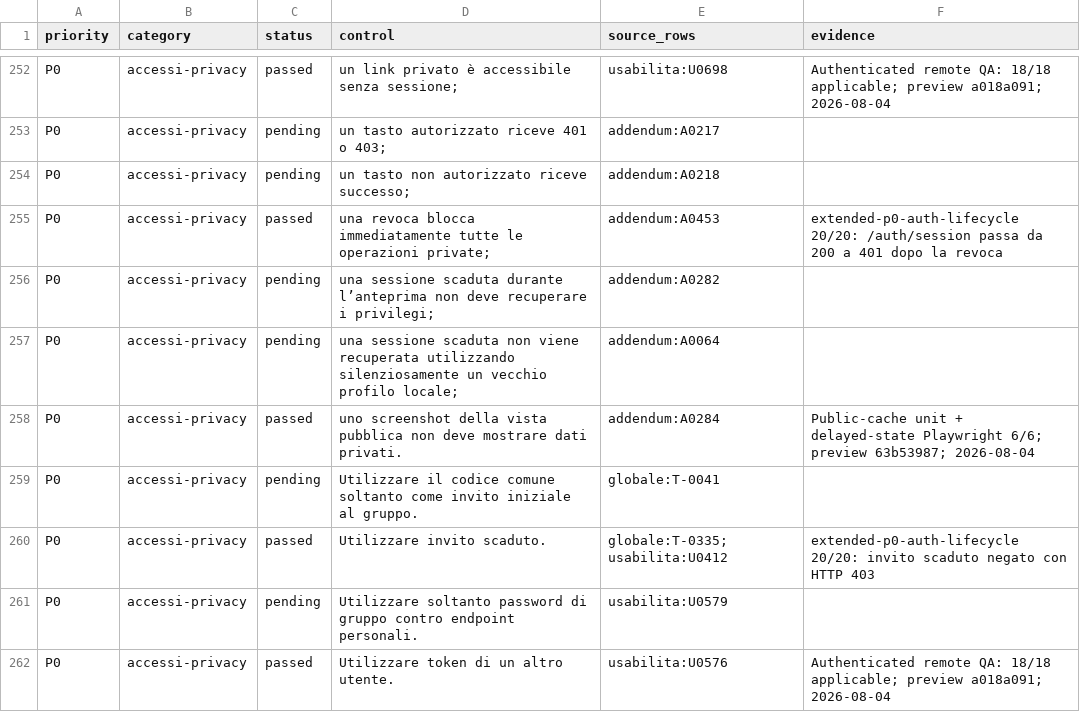
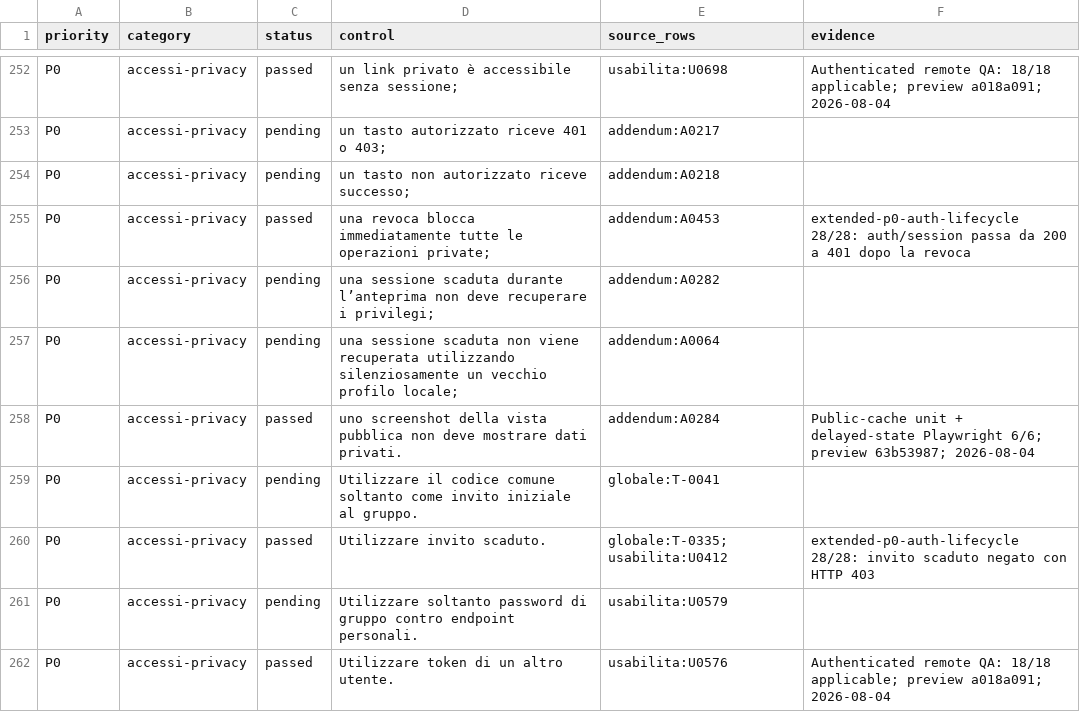
Before and after one commit to andreacivi80/viaggio-in-india, a CSV file: docs/CONTROL-COVERAGE.csv, drawn as a sheet; only a part is shown, gaps mark what is left out; the diff covers the shown part only.

Commit message:
Verify selective device revocation lifecycle

```diff
--- a/docs/CONTROL-COVERAGE.csv
+++ b/docs/CONTROL-COVERAGE.csv
@@ -254,3 +254,3 @@ P0,accessi-privacy,pending,un tasto autorizzato riceve 401 o 403;,addendum:A0217
 P0,accessi-privacy,pending,un tasto non autorizzato riceve successo;,addendum:A0218,
-P0,accessi-privacy,passed,una revoca blocca immediatamente tutte le operazioni private;,addendum:A0453,extended-p0-auth-lifecycle 20/20: /auth/session passa da 200 a 401 dopo la revoca
+P0,accessi-privacy,passed,una revoca blocca immediatamente tutte le operazioni private;,addendum:A0453,extended-p0-auth-lifecycle 28/28: auth/session passa da 200 a 401 dopo la revoca
 P0,accessi-privacy,pending,una sessione scaduta durante l’anteprima non deve recuperare i privilegi;,addendum:A0282,
@@ -259,3 +259,3 @@ P0,accessi-privacy,passed,uno screenshot della vista pubblica non deve mostrare
 P0,accessi-privacy,pending,Utilizzare il codice comune soltanto come invito iniziale al gruppo.,globale:T-0041,
-P0,accessi-privacy,passed,Utilizzare invito scaduto.,globale:T-0335;usabilita:U0412,extended-p0-auth-lifecycle 20/20: invito scaduto negato con HTTP 403
+P0,accessi-privacy,passed,Utilizzare invito scaduto.,globale:T-0335;usabilita:U0412,extended-p0-auth-lifecycle 28/28: invito scaduto negato con HTTP 403
 P0,accessi-privacy,pending,Utilizzare soltanto password di gruppo contro endpoint personali.,usabilita:U0579,
```
Also changed, not shown: 28 edited cells elsewhere in this file, 3 other files.
